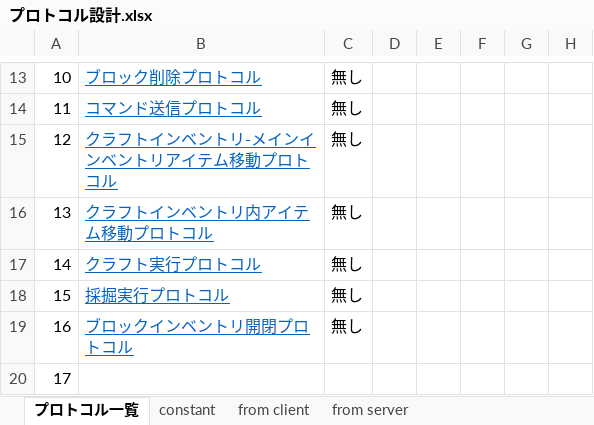
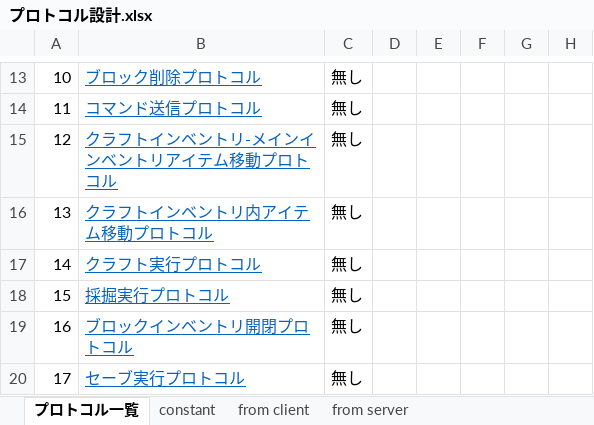
Before and after one commit to moorestech/moorestech, an Excel workbook: Server.Protocol/プロトコル設計.xlsx, sheet プロトコル一覧, drawn as a sheet; only a part is shown, gaps mark what is left out; values as stored, in another font and other column widths than the file's, no borders; the diff names each change by its address in the sheet, - before the commit and + after, or states it on an @@ line.

Commit message:
セーブ実行プロトコル設計

```diff
--- a/Server.Protocol/プロトコル設計.xlsx (sheet プロトコル一覧)
+++ b/Server.Protocol/プロトコル設計.xlsx (sheet プロトコル一覧)
-B20: (empty)
+B20: セーブ実行プロトコル
-C20: (empty)
+C20: 無し
```
Also changed, not shown: sheet from client.
